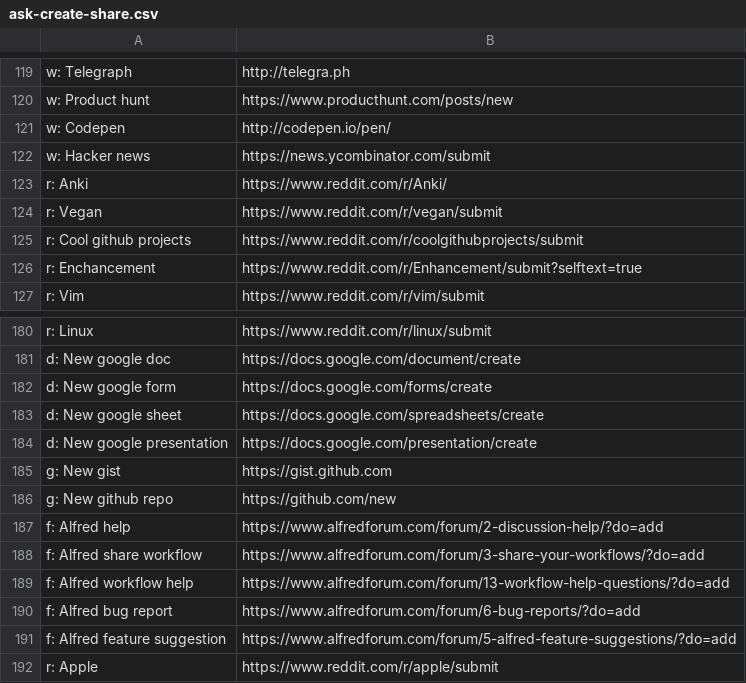
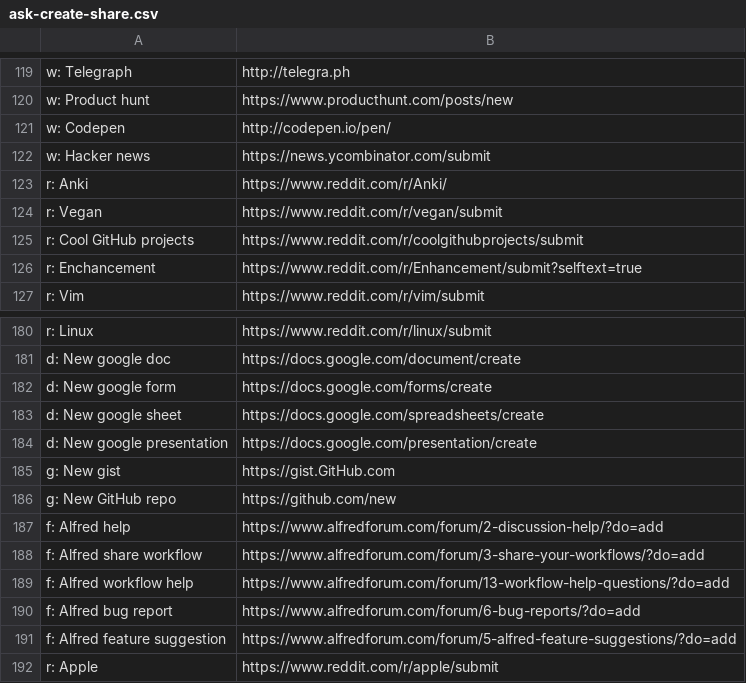
Before and after one commit to nikitavoloboev/alfred-ask-create-share, a CSV file: workflow/ask-create-share.csv, drawn as a sheet; only a part is shown, gaps mark what is left out.

```diff
--- a/workflow/ask-create-share.csv
+++ b/workflow/ask-create-share.csv
@@ -124,3 +124,3 @@ r: Anki,https://www.reddit.com/r/Anki/
 r: Vegan,https://www.reddit.com/r/vegan/submit
-r: Cool github projects,https://www.reddit.com/r/coolgithubprojects/submit
+r: Cool GitHub projects,https://www.reddit.com/r/coolgithubprojects/submit
 r: Enchancement,https://www.reddit.com/r/Enhancement/submit?selftext=true
@@ -184,4 +184,4 @@ d: New google sheet,https://docs.google.com/spreadsheets/create
 d: New google presentation,https://docs.google.com/presentation/create
-g: New gist,https://gist.github.com
-g: New github repo,https://github.com/new
+g: New gist,https://gist.GitHub.com
+g: New GitHub repo,https://github.com/new
 f: Alfred help,https://www.alfredforum.com/forum/2-discussion-help/?do=add
```
